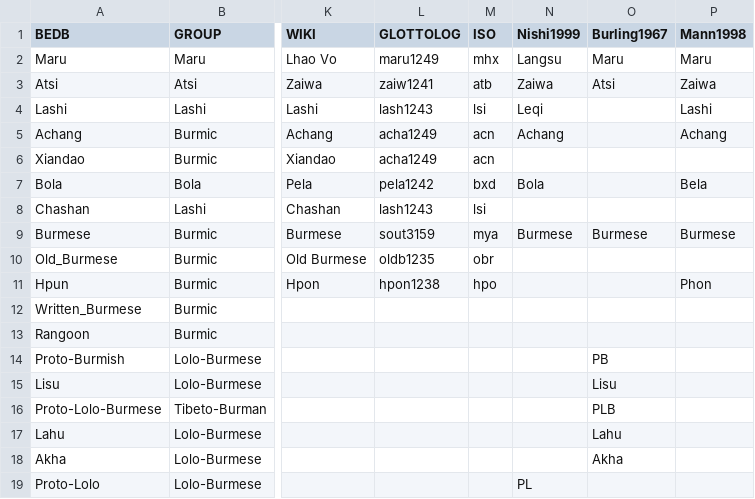
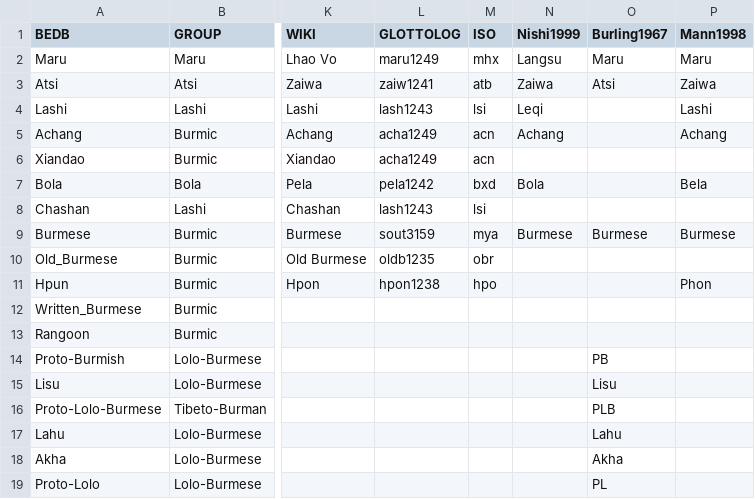
Before and after one commit to digling/burmish, a TSV file: varieties/languages.tsv, drawn as a sheet; only a part is shown, gaps mark what is left out; the diff names each change by its address in the sheet, - before the commit and + after, or states it on an @@ line.

Commit message:
Update languages.tsv

```diff
--- a/varieties/languages.tsv
+++ b/varieties/languages.tsv
-N19 (Nishi1999): PL
+N19 (Nishi1999): (empty)
-O19 (Burling1967): (empty)
+O19 (Burling1967): PL
```
